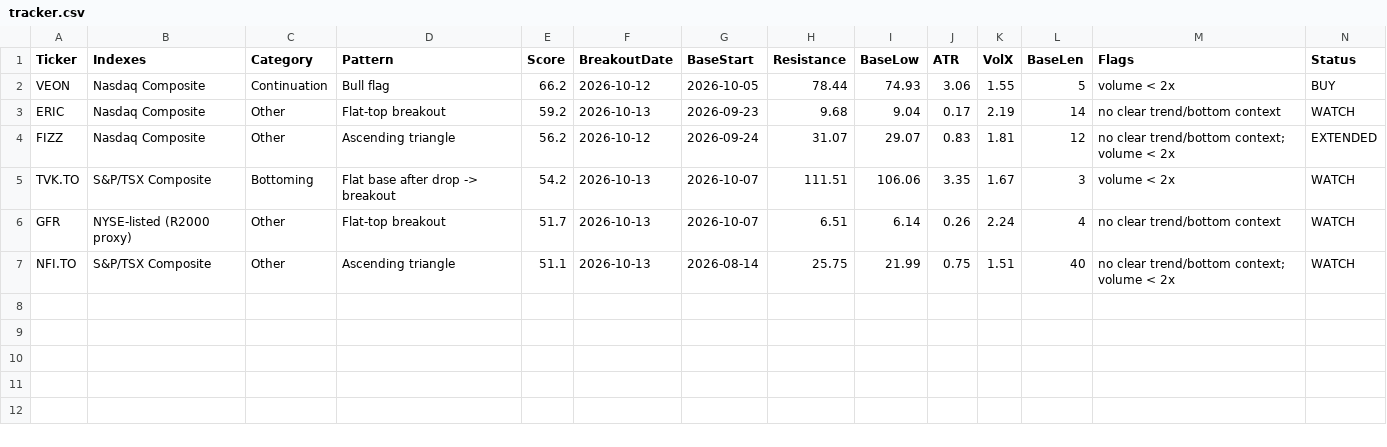
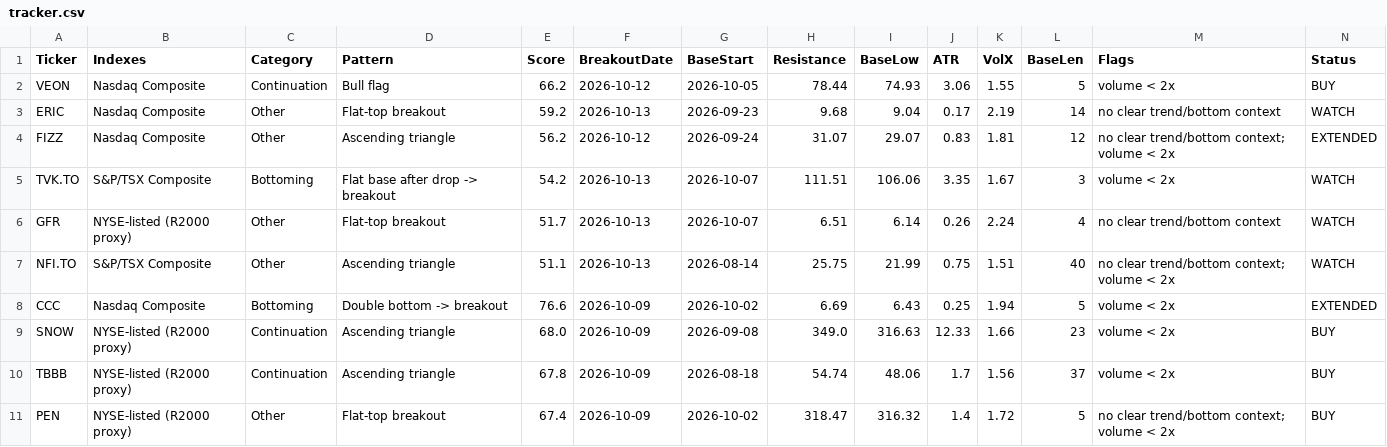
Before and after one commit to becharamezannar-eng/breakout-scanner, a CSV file: reports/tracker.csv, drawn as a sheet; only a part is shown; rows hold the shown columns only; the diff names each change by its address in the sheet, - before the commit and + after, or states it on an @@ line.

```diff
--- a/reports/tracker.csv
+++ b/reports/tracker.csv
+row 8: CCC | Nasdaq Composite | Bottoming | Double bottom -> breakout | 76.6 | 2026-10-09 | 2026-10-02 | 6.69 | 6.43 | 0.25 | 1.94 | 5 | volume < 2x | EXTENDED
+row 9: SNOW | NYSE-listed (R2000 proxy) | Continuation | Ascending triangle | 68.0 | 2026-10-09 | 2026-09-08 | 349.0 | 316.63 | 12.33 | 1.66 | 23 | volume < 2x | BUY
+row 10: TBBB | NYSE-listed (R2000 proxy) | Continuation | Ascending triangle | 67.8 | 2026-10-09 | 2026-08-18 | 54.74 | 48.06 | 1.7 | 1.56 | 37 | volume < 2x | BUY
+row 11: PEN | NYSE-listed (R2000 proxy) | Other | Flat-top breakout | 67.4 | 2026-10-09 | 2026-10-02 | 318.47 | 316.32 | 1.4 | 1.72 | 5 | no clear trend/bottom context; volume < 2x | BUY
```
Also changed, not shown: reports/breakouts_2026-10-13.csv, 1 other file.
